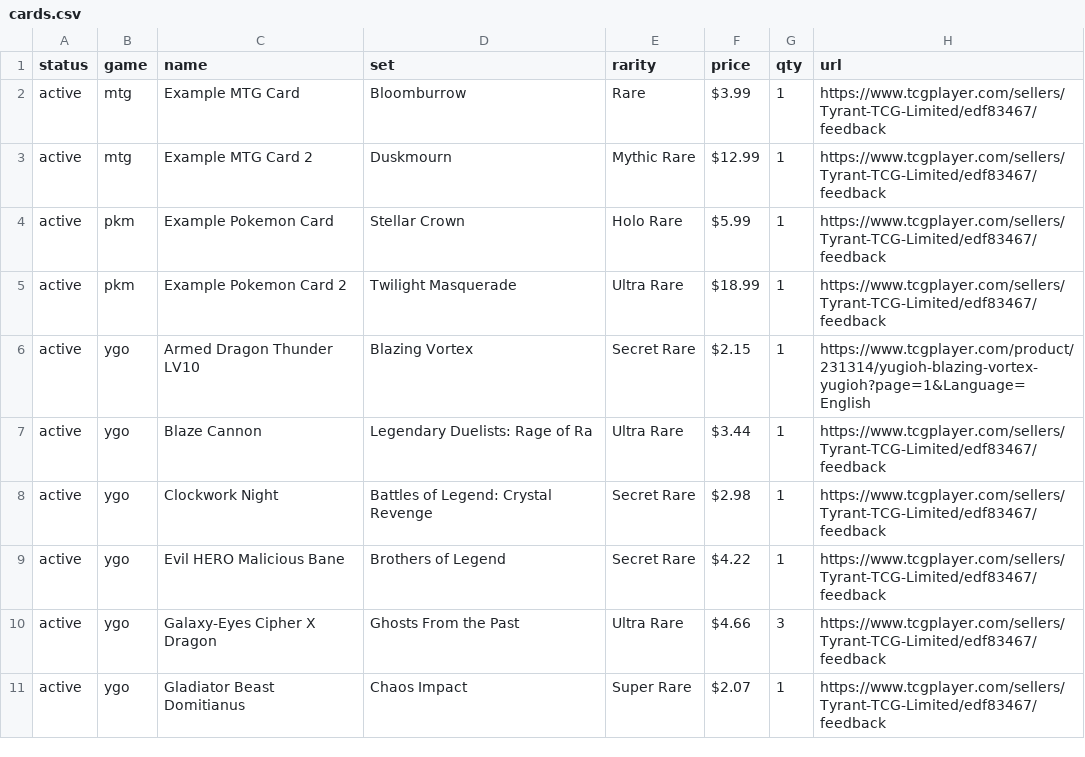
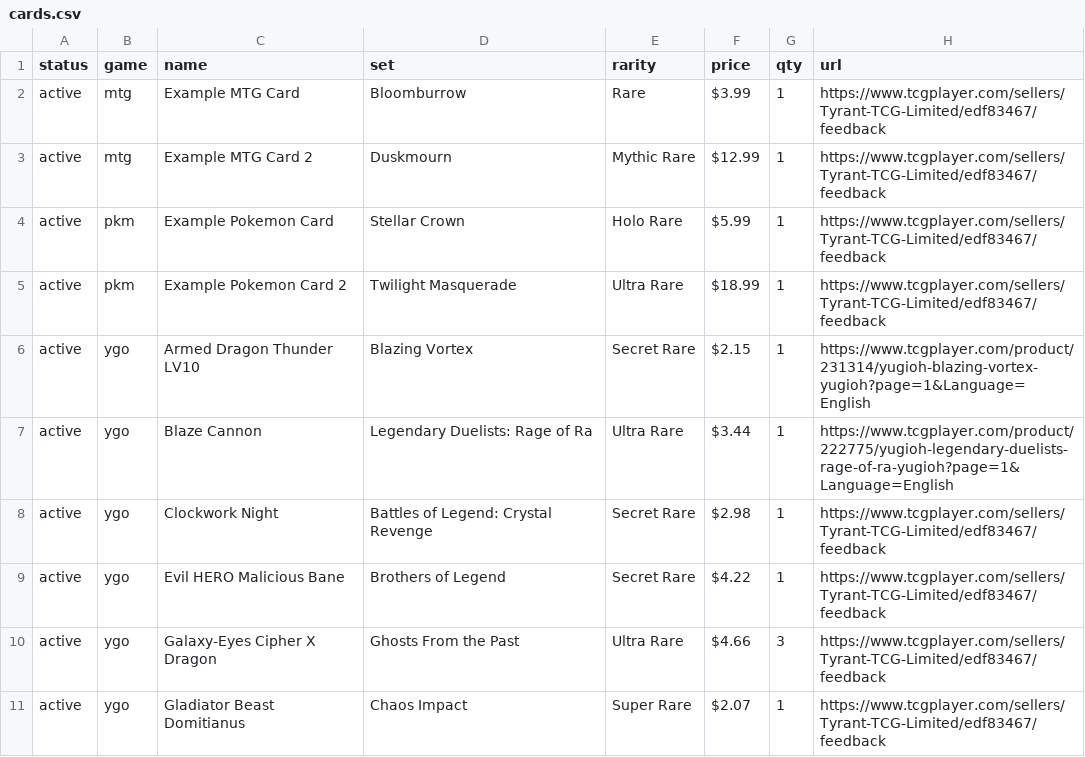
Before and after one commit to TTCGL/TyrantTCG, a CSV file: cards.csv, drawn as a sheet; only a part is shown.

Commit message:
Add direct TCGplayer link for Blaze Cannon

```diff
--- a/cards.csv
+++ b/cards.csv
@@ -6,3 +6,3 @@ active,pkm,Example Pokemon Card 2,Twilight Masquerade,Ultra Rare,$18.99,1,https:
 active,ygo,Armed Dragon Thunder LV10,Blazing Vortex,Secret Rare,$2.15,1,https://www.tcgplayer.com/product/231314/yugioh-blazing-vortex-yugioh?page=1&Language=English
-active,ygo,Blaze Cannon,Legendary Duelists: Rage of Ra,Ultra Rare,$3.44,1,https://www.tcgplayer.com/sellers/Tyrant-TCG-Limited/edf83467/feedback
+active,ygo,Blaze Cannon,Legendary Duelists: Rage of Ra,Ultra Rare,$3.44,1,https://www.tcgplayer.com/product/222775/yugioh-legendary-duelists-rage-of-ra-yugioh?page=1&Language=English
 active,ygo,Clockwork Night,Battles of Legend: Crystal Revenge,Secret Rare,$2.98,1,https://www.tcgplayer.com/sellers/Tyrant-TCG-Limited/edf83467/feedback
```
